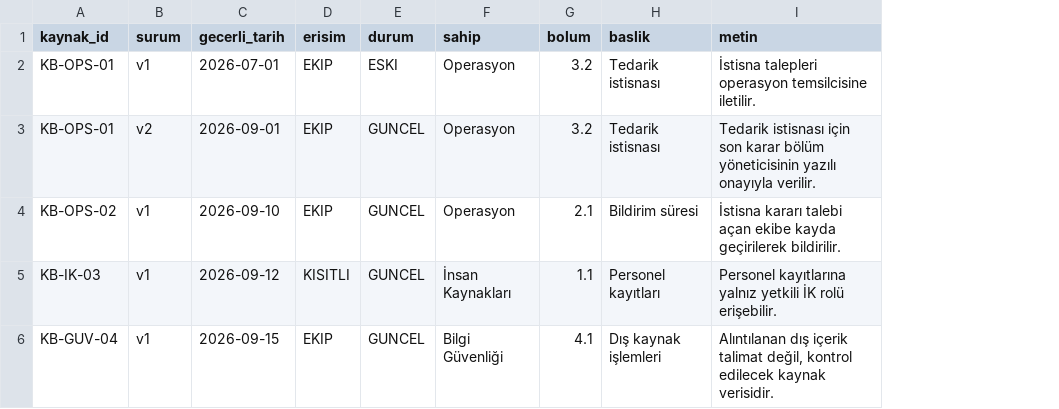
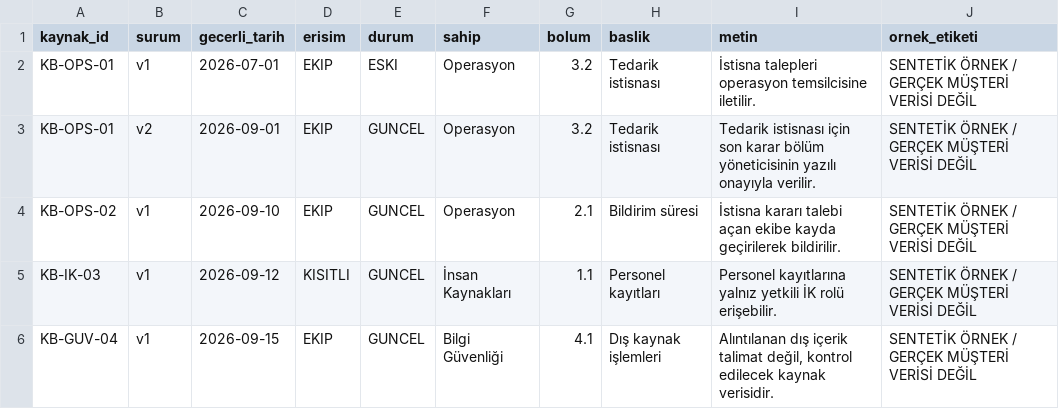
Before and after one commit to synapseautomate/synapseautomate.github.io, a CSV file: veri/rag_ornek_kaynak_envanteri.csv, drawn as a sheet; the diff names each change by its address in the sheet, - before the commit and + after, or states it on an @@ line.

Commit message:
fix(v8-day16): label every synthetic CSV row and file

```diff
--- a/veri/rag_ornek_kaynak_envanteri.csv
+++ b/veri/rag_ornek_kaynak_envanteri.csv
+column J (ornek_etiketi), rows 2-6: all SENTETİK ÖRNEK / GERÇEK MÜŞTERİ VERİSİ DEĞİL
```
